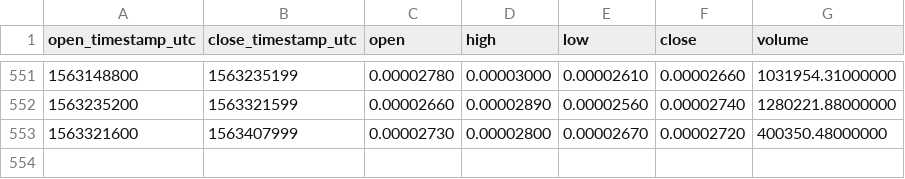
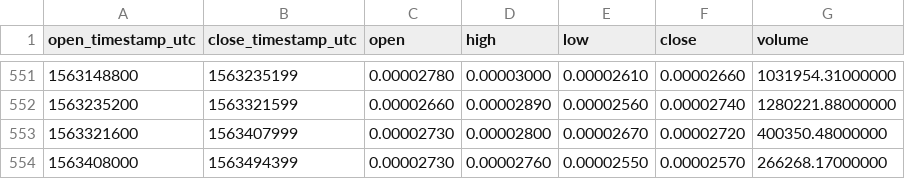
Before and after one commit to cryptobigbro/binance-RLCBTC, a CSV file: binance-RLCBTC-1d.csv, drawn as a sheet; only a part is shown, gaps mark what is left out.

Commit message:
Update OHLCV data.

```diff
--- a/binance-RLCBTC-1d.csv
+++ b/binance-RLCBTC-1d.csv
@@ -553 +553,2 @@ open_timestamp_utc,close_timestamp_utc,open,high,low,close,volume
 1563321600,1563407999,0.00002730,0.00002800,0.00002670,0.00002720,400350.48000000
+1563408000,1563494399,0.00002730,0.00002760,0.00002550,0.00002570,266268.17000000
```
Also changed, not shown: 1 other file.
